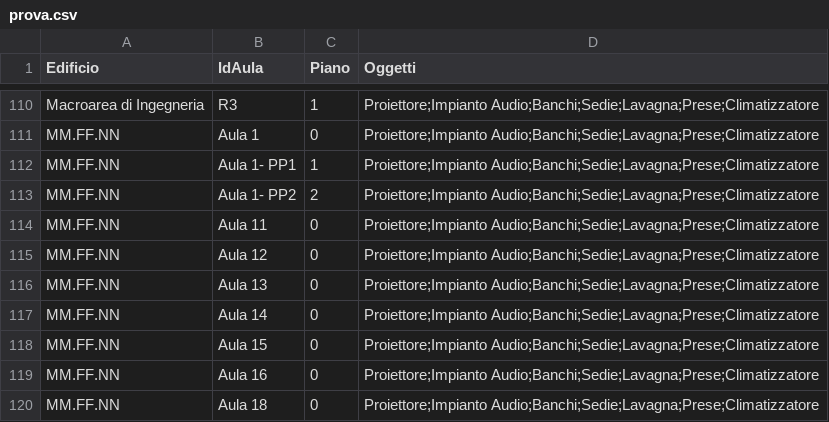
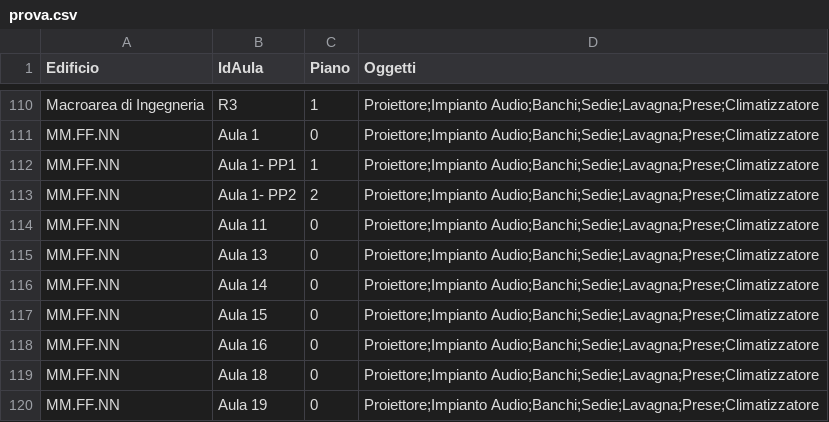
Before and after one commit to davidbelfiori/UniFixISPW, a CSV file: src/main/resources/prova.csv, drawn as a sheet; only a part is shown, gaps mark what is left out; the shorter side is filled out with more unchanged rows; the diff names each change by its address in the sheet, - before the commit and + after, or states it on an @@ line.

Commit message:
refactor(aula): update persistence type to JDBC and enhance error handling in Aula management

```diff
--- a/src/main/resources/prova.csv
+++ b/src/main/resources/prova.csv
-row 115: MM.FF.NN | Aula 12 | 0 | Proiettore;Impianto Audio;Banchi;Sedie;Lavagna;Prese;Climatizzatore
```
Also changed, not shown: 22 other files.
